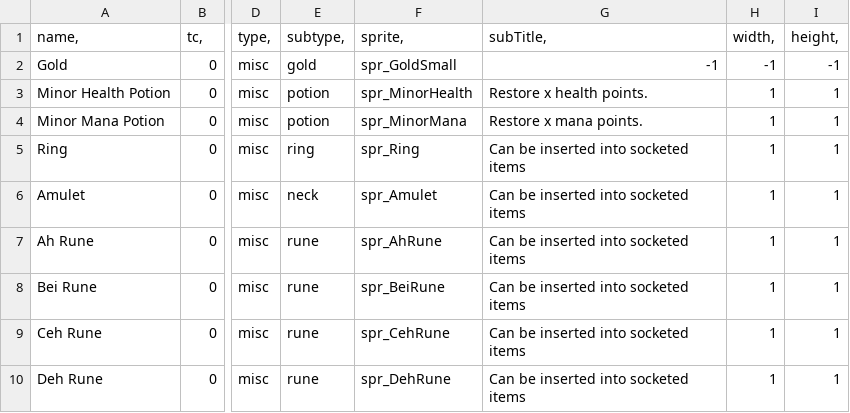
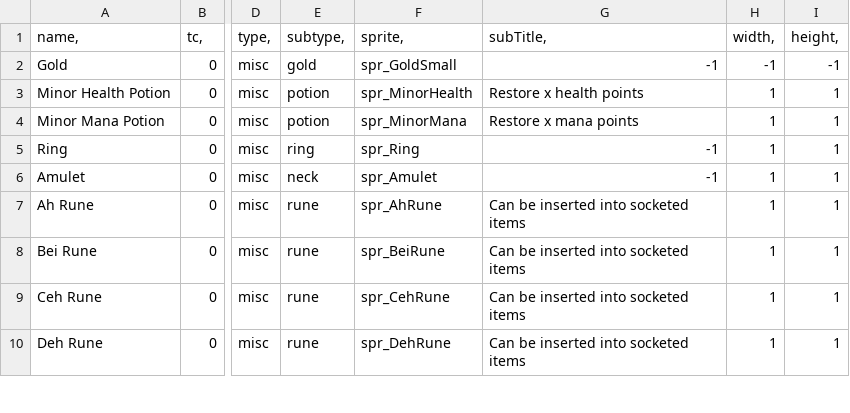
Before and after one commit to radr93/DiabloClone, a CSV file: datafiles/idb/misc.csv, drawn as a sheet; only a part is shown, gaps mark what is left out; the diff names each change by its address in the sheet, - before the commit and + after, or states it on an @@ line.

```diff
--- a/datafiles/idb/misc.csv
+++ b/datafiles/idb/misc.csv
-G3 (subTitle,): Restore x health points.
+G3 (subTitle,): Restore x health points
-G4 (subTitle,): Restore x mana points.
+G4 (subTitle,): Restore x mana points
-G5:G6 (subTitle,): Can be inserted into socketed items
+G5:G6 (subTitle,): -1
```
Also changed, not shown: datafiles/idb/armor.csv, datafiles/idb/weapons.csv, 33 other files.
